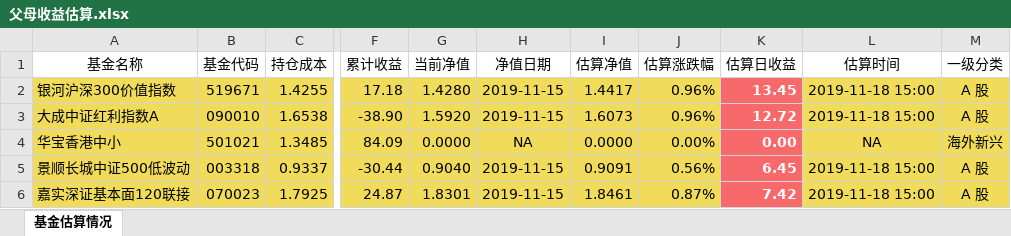
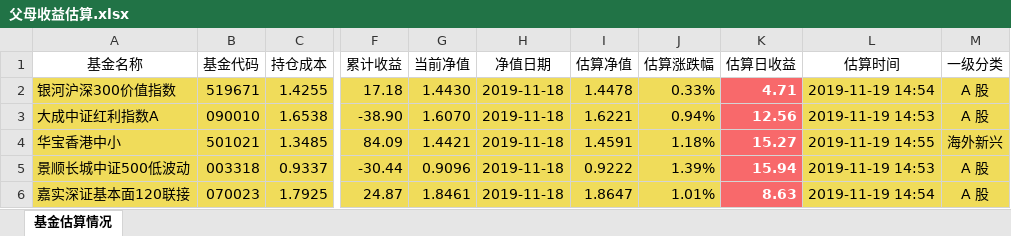
Before and after one commit to klq26/finance-data, an Excel workbook: Portfolio/scripts/output/201911/父母/父母收益估算.xlsx, sheet 基金估算情况, drawn as a sheet; only a part is shown, gaps mark what is left out; values as stored, in another font and other column widths than the file's, no borders; the diff covers the shown part only; the diff names each change by its address in the sheet, - before the commit and + after, or states it on an @@ line.

```diff
--- a/Portfolio/scripts/output/201911/父母/父母收益估算.xlsx (sheet 基金估算情况)
+++ b/Portfolio/scripts/output/201911/父母/父母收益估算.xlsx (sheet 基金估算情况)
-G2 (当前净值): 1.4280
+G2 (当前净值): 1.4430
-H2:H3 (净值日期): 2019-11-15
+H2:H3 (净值日期): 2019-11-18
-I2 (估算净值): 1.4417
+I2 (估算净值): 1.4478
-J2 (估算涨跌幅): 0.96%
+J2 (估算涨跌幅): 0.33%
-K2 (估算日收益): 13.45
+K2 (估算日收益): 4.71
-L2 (估算时间): 2019-11-18 15:00
+L2 (估算时间): 2019-11-19 14:54
-G3 (当前净值): 1.5920
+G3 (当前净值): 1.6070
-I3 (估算净值): 1.6073
+I3 (估算净值): 1.6221
-J3 (估算涨跌幅): 0.96%
+J3 (估算涨跌幅): 0.94%
-K3 (估算日收益): 12.72
+K3 (估算日收益): 12.56
-L3 (估算时间): 2019-11-18 15:00
+L3 (估算时间): 2019-11-19 14:53
-G4 (当前净值): 0.0000
+G4 (当前净值): 1.4421
-H4 (净值日期): NA
+H4 (净值日期): 2019-11-18
-I4 (估算净值): 0.0000
+I4 (估算净值): 1.4591
-J4 (估算涨跌幅): 0.00%
+J4 (估算涨跌幅): 1.18%
-K4 (估算日收益): 0.00
+K4 (估算日收益): 15.27
-L4 (估算时间): NA
+L4 (估算时间): 2019-11-19 14:55
-G5 (当前净值): 0.9040
+G5 (当前净值): 0.9096
-H5:H6 (净值日期): 2019-11-15
+H5:H6 (净值日期): 2019-11-18
-I5 (估算净值): 0.9091
+I5 (估算净值): 0.9222
-J5 (估算涨跌幅): 0.56%
+J5 (估算涨跌幅): 1.39%
-K5 (估算日收益): 6.45
+K5 (估算日收益): 15.94
-L5 (估算时间): 2019-11-18 15:00
+L5 (估算时间): 2019-11-19 14:53
-G6 (当前净值): 1.8301
+G6 (当前净值): 1.8461
-I6 (估算净值): 1.8461
+I6 (估算净值): 1.8647
-J6 (估算涨跌幅): 0.87%
+J6 (估算涨跌幅): 1.01%
-K6 (估算日收益): 7.42
+K6 (估算日收益): 8.63
-L6 (估算时间): 2019-11-18 15:00
+L6 (估算时间): 2019-11-19 14:54
```
Also changed, not shown: 234 edited cells elsewhere in this sheet, Portfolio/scripts/output/201911/康力泉/康力泉整体收益估算.xlsx, 5 other files.
